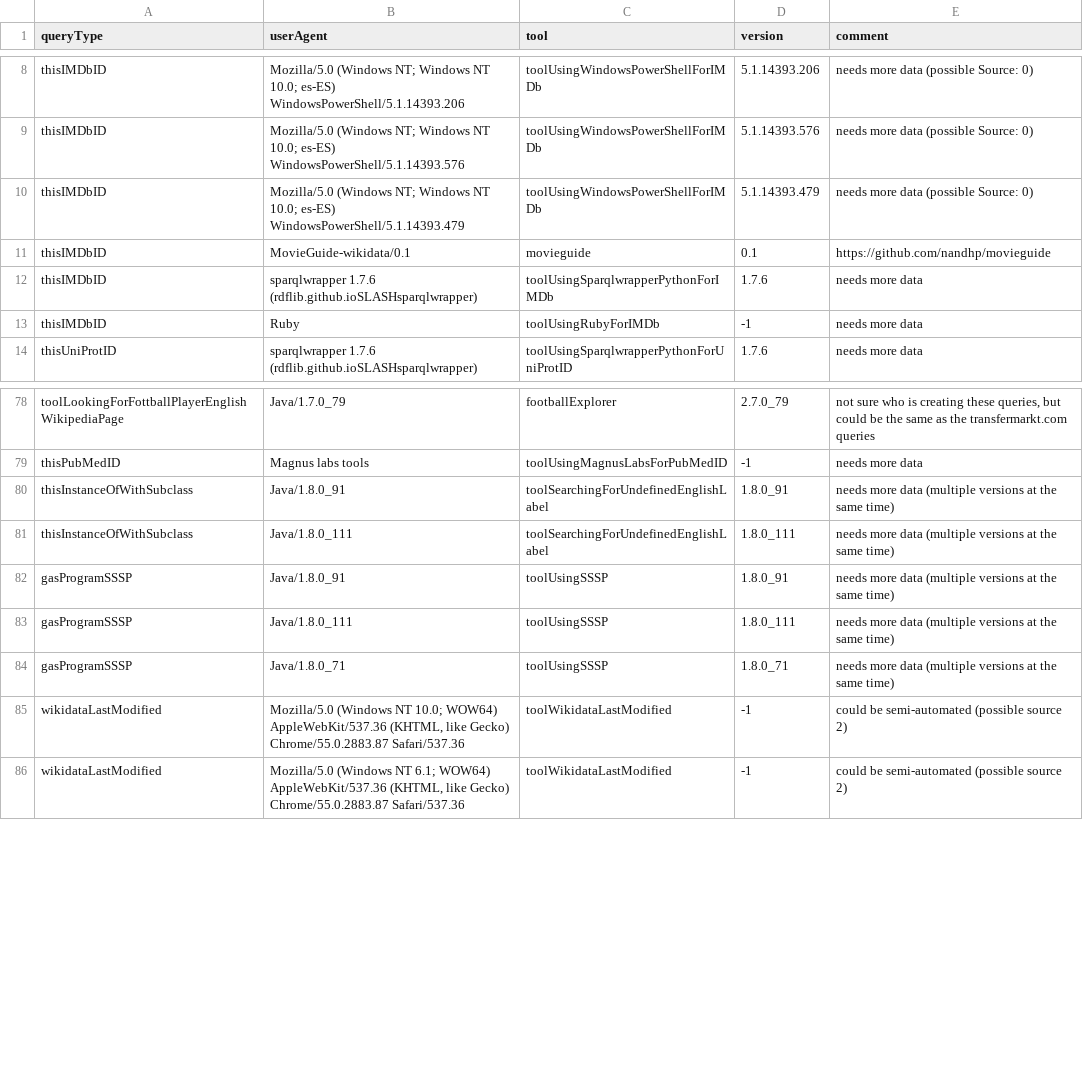
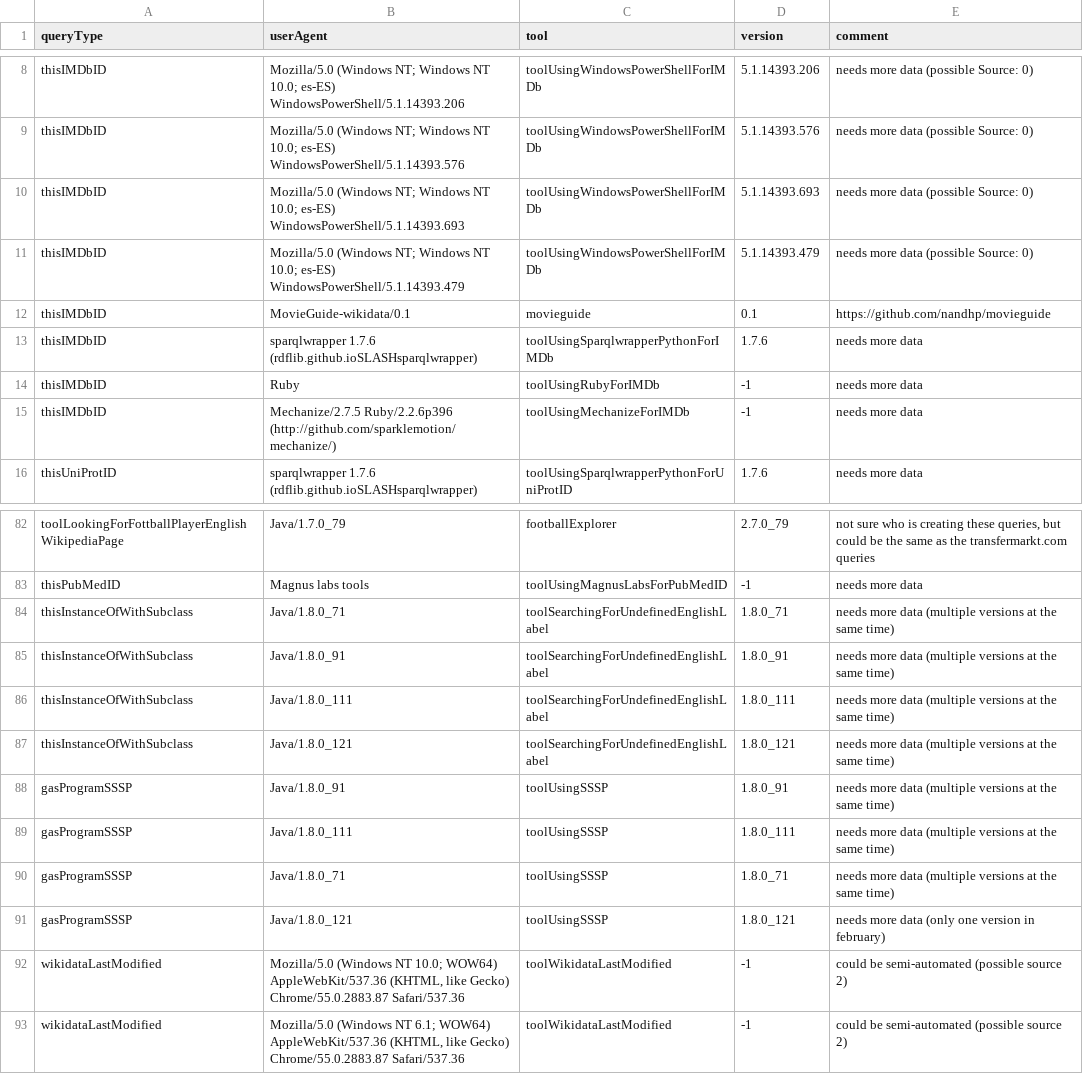
Before and after one commit to Wikidata/QueryAnalysis, a TSV file: preBuildQueryTypeFiles/toolMapping.tsv, drawn as a sheet; only a part is shown, gaps mark what is left out; the diff covers the shown part only; the diff names each change by its address in the sheet, - before the commit and + after, or states it on an @@ line.

```diff
--- a/preBuildQueryTypeFiles/toolMapping.tsv
+++ b/preBuildQueryTypeFiles/toolMapping.tsv
+row 10: thisIMDbID | Mozilla/5.0 (Windows NT; Windows NT 10.0; es-ES) WindowsPowerShell/5.1.14393.693 | toolUsingWindowsPowerShellForIMDb | 5.1.14393.693 | needs more data (possible Source: 0)
+row 15: thisIMDbID | Mechanize/2.7.5 Ruby/2.2.6p396 (http://github.com/sparklemotion/mechanize/) | toolUsingMechanizeForIMDb | -1 | needs more data
+row 84: thisInstanceOfWithSubclass | Java/1.8.0_71 | toolSearchingForUndefinedEnglishLabel | 1.8.0_71 | needs more data (multiple versions at the same time)
+row 87: thisInstanceOfWithSubclass | Java/1.8.0_121 | toolSearchingForUndefinedEnglishLabel | 1.8.0_121 | needs more data (multiple versions at the same time)
+row 91: gasProgramSSSP | Java/1.8.0_121 | toolUsingSSSP | 1.8.0_121 | needs more data (only one version in february)
```
Also changed, not shown: 15 added rows and 2 edited cells elsewhere in this file, 6 other files.
